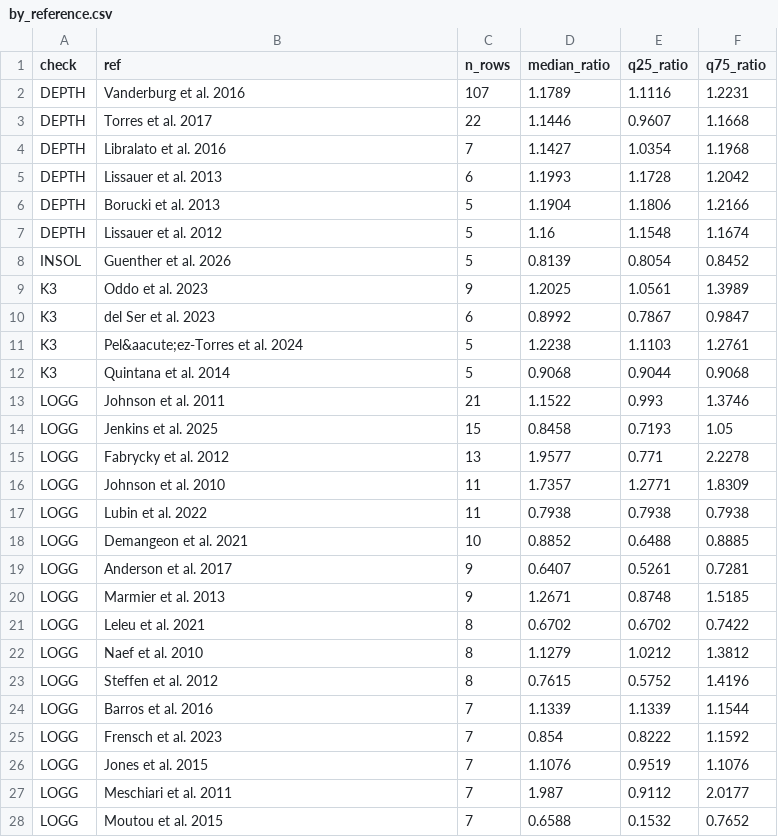
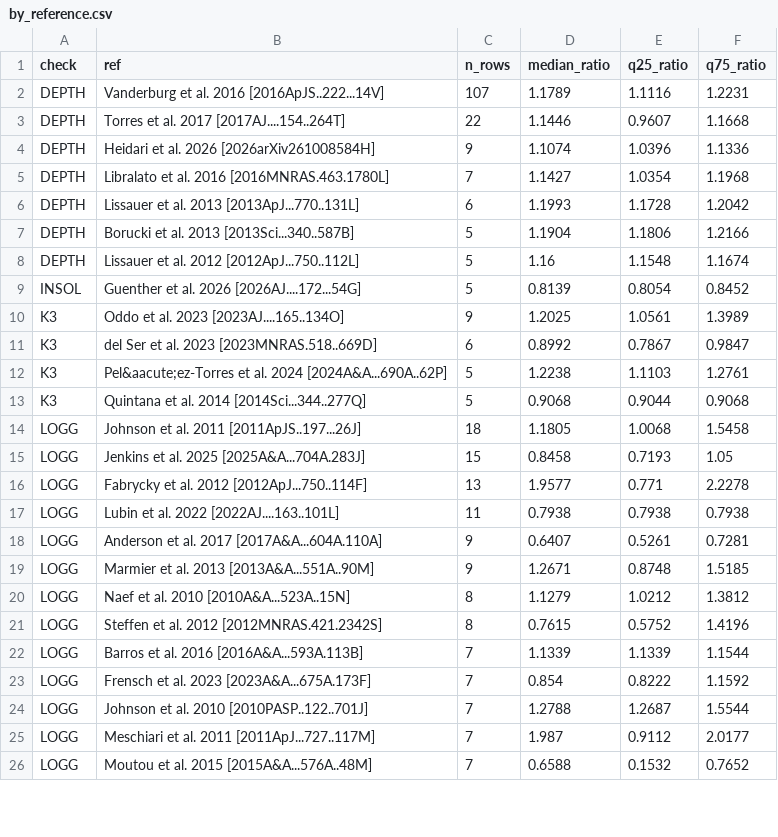
Before and after one commit to rabidlorax/vibe-research, a CSV file: domains/astronomy-and-cosmology/projects/exoplanet-archive-self-consistency/results/by_reference.csv, drawn as a sheet; only a part is shown; the diff covers the shown part only.

```diff
--- a/domains/astronomy-and-cosmology/projects/exoplanet-archive-self-consistency/results/by_reference.csv
+++ b/domains/astronomy-and-cosmology/projects/exoplanet-archive-self-consistency/results/by_reference.csv
@@ -1,28 +1,26 @@
 check,ref,n_rows,median_ratio,q25_ratio,q75_ratio
-DEPTH,Vanderburg et al. 2016,107,1.1789,1.1116,1.2231
-DEPTH,Torres et al. 2017,22,1.1446,0.9607,1.1668
-DEPTH,Libralato et al. 2016,7,1.1427,1.0354,1.1968
-DEPTH,Lissauer et al. 2013,6,1.1993,1.1728,1.2042
-DEPTH,Borucki et al. 2013,5,1.1904,1.1806,1.2166
-DEPTH,Lissauer et al. 2012,5,1.16,1.1548,1.1674
-INSOL,Guenther et al. 2026,5,0.8139,0.8054,0.8452
-K3,Oddo et al. 2023,9,1.2025,1.0561,1.3989
-K3,del Ser et al. 2023,6,0.8992,0.7867,0.9847
-K3,Pel&aacute;ez-Torres et al. 2024,5,1.2238,1.1103,1.2761
-K3,Quintana et al. 2014,5,0.9068,0.9044,0.9068
-LOGG,Johnson et al. 2011,21,1.1522,0.993,1.3746
-LOGG,Jenkins et al. 2025,15,0.8458,0.7193,1.05
-LOGG,Fabrycky et al. 2012,13,1.9577,0.771,2.2278
-LOGG,Johnson et al. 2010,11,1.7357,1.2771,1.8309
-LOGG,Lubin et al. 2022,11,0.7938,0.7938,0.7938
-LOGG,Demangeon et al. 2021,10,0.8852,0.6488,0.8885
-LOGG,Anderson et al. 2017,9,0.6407,0.5261,0.7281
-LOGG,Marmier et al. 2013,9,1.2671,0.8748,1.5185
-LOGG,Leleu et al. 2021,8,0.6702,0.6702,0.7422
-LOGG,Naef et al. 2010,8,1.1279,1.0212,1.3812
-LOGG,Steffen et al. 2012,8,0.7615,0.5752,1.4196
-LOGG,Barros et al. 2016,7,1.1339,1.1339,1.1544
-LOGG,Frensch et al. 2023,7,0.854,0.8222,1.1592
-LOGG,Jones et al. 2015,7,1.1076,0.9519,1.1076
-LOGG,Meschiari et al. 2011,7,1.987,0.9112,2.0177
-LOGG,Moutou et al. 2015,7,0.6588,0.1532,0.7652
+DEPTH,Vanderburg et al. 2016 [2016ApJS..222...14V],107,1.1789,1.1116,1.2231
+DEPTH,Torres et al. 2017 [2017AJ....154..264T],22,1.1446,0.9607,1.1668
+DEPTH,Heidari et al. 2026 [2026arXiv261008584H],9,1.1074,1.0396,1.1336
+DEPTH,Libralato et al. 2016 [2016MNRAS.463.1780L],7,1.1427,1.0354,1.1968
+DEPTH,Lissauer et al. 2013 [2013ApJ...770..131L],6,1.1993,1.1728,1.2042
+DEPTH,Borucki et al. 2013 [2013Sci...340..587B],5,1.1904,1.1806,1.2166
+DEPTH,Lissauer et al. 2012 [2012ApJ...750..112L],5,1.16,1.1548,1.1674
+INSOL,Guenther et al. 2026 [2026AJ....172...54G],5,0.8139,0.8054,0.8452
+K3,Oddo et al. 2023 [2023AJ....165..134O],9,1.2025,1.0561,1.3989
+K3,del Ser et al. 2023 [2023MNRAS.518..669D],6,0.8992,0.7867,0.9847
+K3,Pel&aacute;ez-Torres et al. 2024 [2024A&A...690A..62P],5,1.2238,1.1103,1.2761
+K3,Quintana et al. 2014 [2014Sci...344..277Q],5,0.9068,0.9044,0.9068
+LOGG,Johnson et al. 2011 [2011ApJS..197...26J],18,1.1805,1.0068,1.5458
+LOGG,Jenkins et al. 2025 [2025A&A...704A.283J],15,0.8458,0.7193,1.05
+LOGG,Fabrycky et al. 2012 [2012ApJ...750..114F],13,1.9577,0.771,2.2278
+LOGG,Lubin et al. 2022 [2022AJ....163..101L],11,0.7938,0.7938,0.7938
+LOGG,Anderson et al. 2017 [2017A&A...604A.110A],9,0.6407,0.5261,0.7281
+LOGG,Marmier et al. 2013 [2013A&A...551A..90M],9,1.2671,0.8748,1.5185
+LOGG,Naef et al. 2010 [2010A&A...523A..15N],8,1.1279,1.0212,1.3812
+LOGG,Steffen et al. 2012 [2012MNRAS.421.2342S],8,0.7615,0.5752,1.4196
+LOGG,Barros et al. 2016 [2016A&A...593A.113B],7,1.1339,1.1339,1.1544
+LOGG,Frensch et al. 2023 [2023A&A...675A.173F],7,0.854,0.8222,1.1592
+LOGG,Johnson et al. 2010 [2010PASP..122..701J],7,1.2788,1.2687,1.5544
+LOGG,Meschiari et al. 2011 [2011ApJ...727..117M],7,1.987,0.9112,2.0177
+LOGG,Moutou et al. 2015 [2015A&A...576A..48M],7,0.6588,0.1532,0.7652
```
Also changed, not shown: 5 added rows, 8 removed rows and 39 edited cells elsewhere in this file, domains/astronomy-and-cosmology/projects/exoplanet-archive-self-consistency/results/density_units_by_reference.csv, domains/astronomy-and-cosmology/projects/exoplanet-archive-self-consistency/results/summary.csv, 11 other files.
